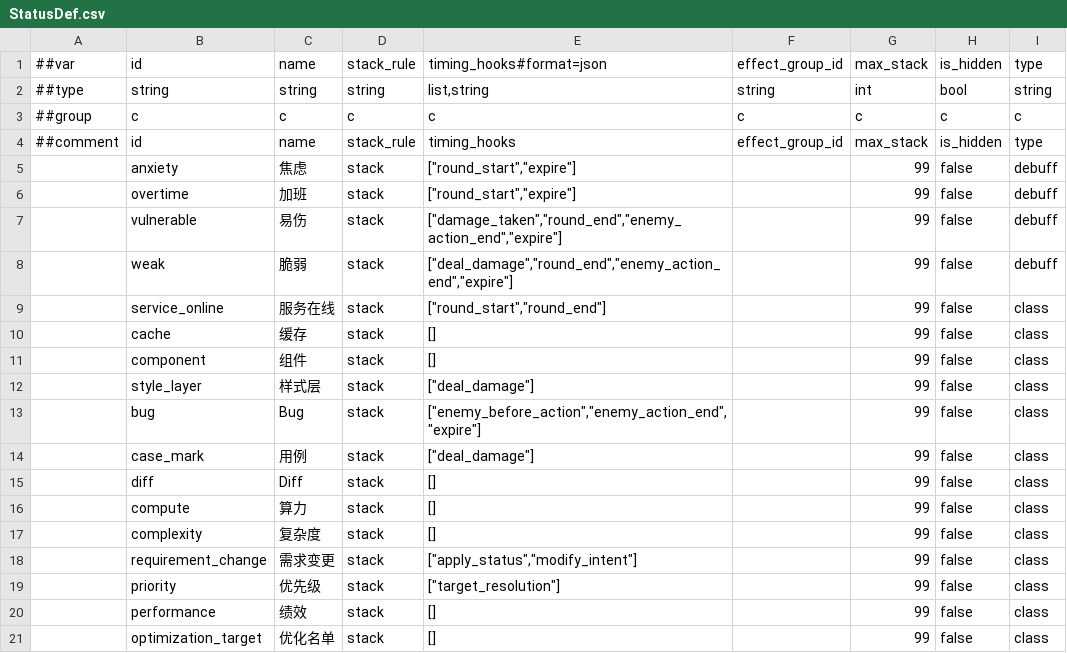
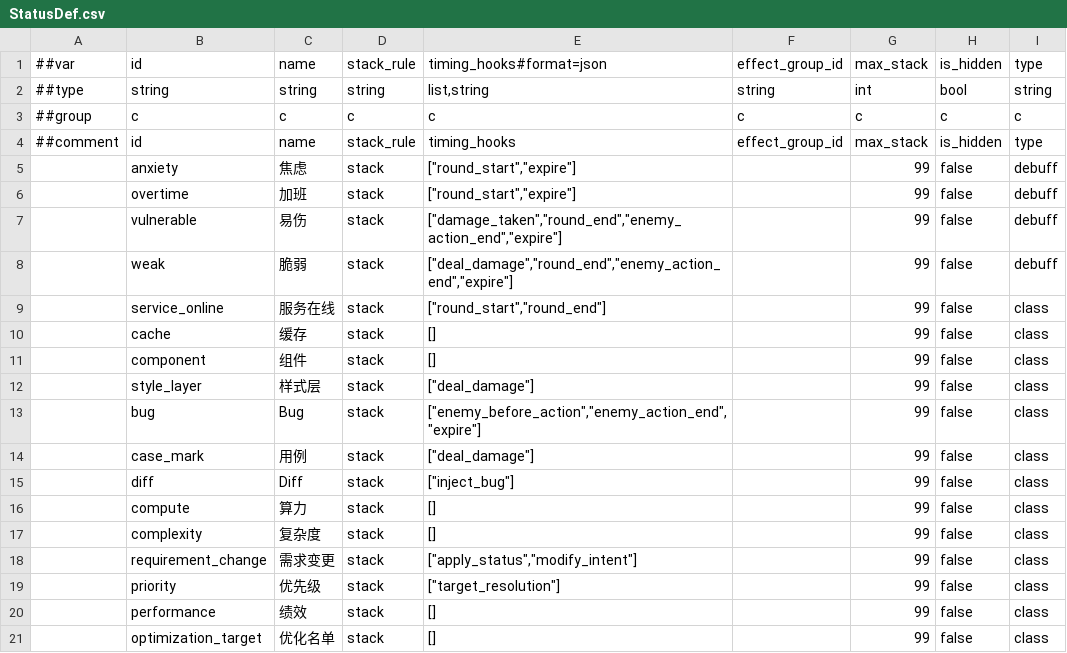
Before and after one commit to k1ngr4m/withgai, a CSV file: DataTables/Datas/StatusDef.csv, drawn as a sheet.

```diff
--- a/DataTables/Datas/StatusDef.csv
+++ b/DataTables/Datas/StatusDef.csv
@@ -14,3 +14,3 @@
 ,case_mark,用例,stack,"[""deal_damage""]",,99,false,class
-,diff,Diff,stack,[],,99,false,class
+,diff,Diff,stack,"[""inject_bug""]",,99,false,class
 ,compute,算力,stack,[],,99,false,class
```
Also changed, not shown: 6 other files.
